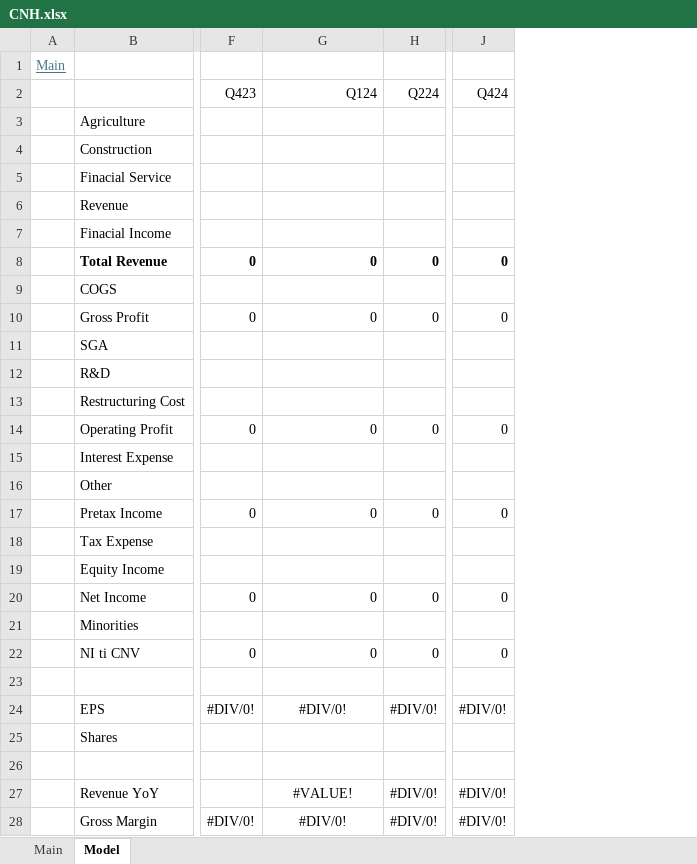
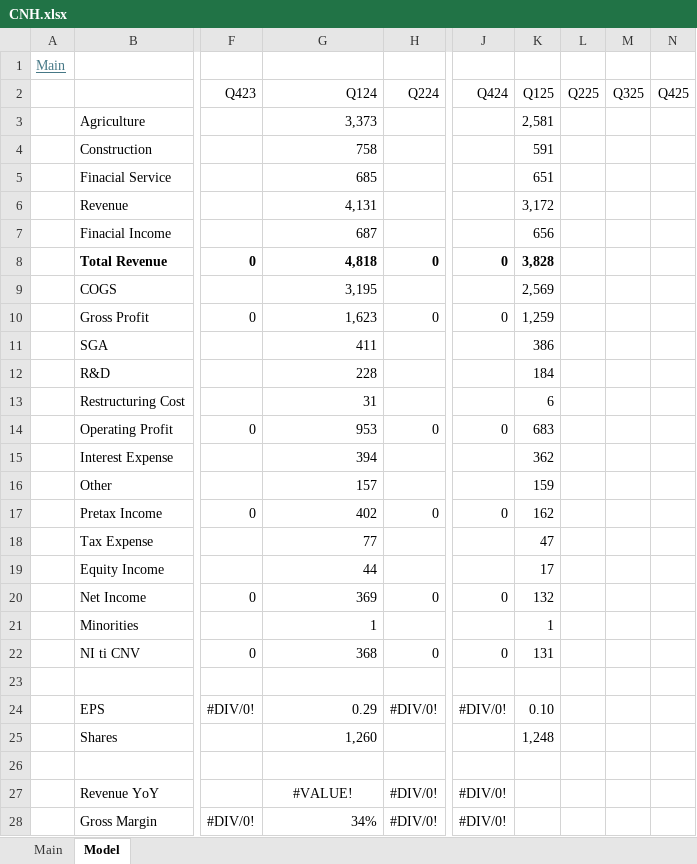
Before and after one commit to oscarsettje/Models, an Excel workbook: CNH.xlsx, sheet Model, drawn as a sheet; only a part is shown, gaps mark what is left out; values as stored, in another font and other column widths than the file's, no borders; the diff covers the shown part only; the diff names each change by its address in the sheet, - before the commit and + after, or states it on an @@ line.

```diff
--- a/CNH.xlsx (sheet Model)
+++ b/CNH.xlsx (sheet Model)
+column K (Q125), rows 3-25: 2,581 | 591 | 651 | 3,172 | 656 | 3,828 | 2,569 | 1,259 | 386 | 184 | 6 | 683 | 362 | 159 | 162 | 47 | 17 | 132 | 1 | 131 |  | 0.10 | 1,248
+column L (Q225), empty
+column M (Q325), empty
+column N (Q425), empty
-G3 (Q124): (empty)
+G3 (Q124): 3,373
-G4 (Q124): (empty)
+G4 (Q124): 758
-G5 (Q124): (empty)
+G5 (Q124): 685
-G6 (Q124): (empty)
+G6 (Q124): 4,131
-G7 (Q124): (empty)
+G7 (Q124): 687
-G8 (Q124): 0
+G8 (Q124): 4,818
-G9 (Q124): (empty)
+G9 (Q124): 3,195
-G10 (Q124): 0
+G10 (Q124): 1,623
-G11 (Q124): (empty)
+G11 (Q124): 411
-G12 (Q124): (empty)
+G12 (Q124): 228
-G13 (Q124): (empty)
+G13 (Q124): 31
-G14 (Q124): 0
+G14 (Q124): 953
-G15 (Q124): (empty)
+G15 (Q124): 394
-G16 (Q124): (empty)
+G16 (Q124): 157
-G17 (Q124): 0
+G17 (Q124): 402
-G18 (Q124): (empty)
+G18 (Q124): 77
-G19 (Q124): (empty)
+G19 (Q124): 44
-G20 (Q124): 0
+G20 (Q124): 369
-G21 (Q124): (empty)
+G21 (Q124): 1
-G22 (Q124): 0
+G22 (Q124): 368
-G24 (Q124): #DIV/0!
+G24 (Q124): 0.29
-G24 alignment: center
+G24 alignment: right
-G25 (Q124): (empty)
+G25 (Q124): 1,260
-G28 (Q124): #DIV/0!
+G28 (Q124): 34%
-G28 alignment: center
+G28 alignment: right
```
Also changed, not shown: 2 edited cells and cell formats elsewhere in this sheet, sheet Main, formulas that keep their value, BKNG.xlsx, GIL.xlsx, 5 other files.
